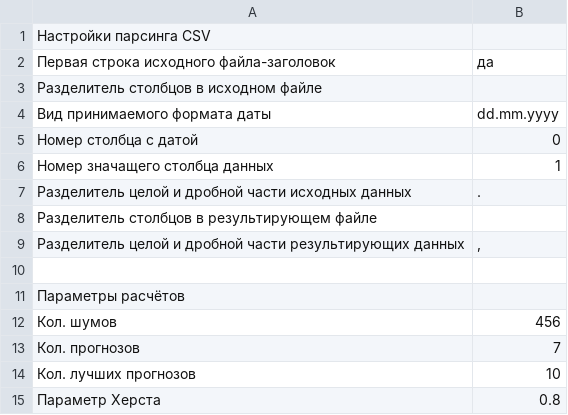
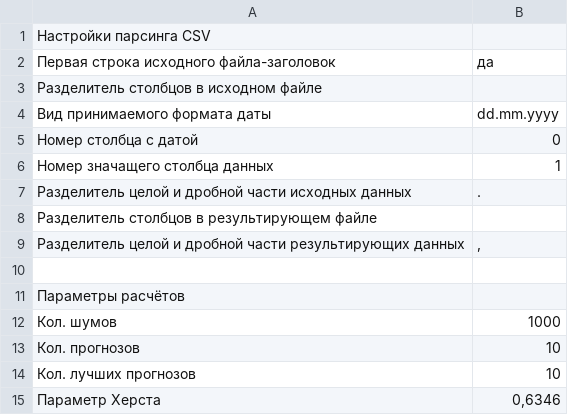
Before and after one commit to mnxamoto/Prediction, a CSV file: Прогнозирование. Броуновское движение/bin/Debug/Settings.csv, drawn as a sheet.

```diff
--- a/Прогнозирование. Броуновское движение/bin/Debug/Settings.csv
+++ b/Прогнозирование. Броуновское движение/bin/Debug/Settings.csv
@@ -11,5 +11,5 @@
 Параметры расчётов;
-Кол. шумов;456
-Кол. прогнозов;7
+Кол. шумов;1000
+Кол. прогнозов;10
 Кол. лучших прогнозов;10
-Параметр Херста;0.8
+Параметр Херста;0,6346
```
Also changed, not shown: 9 other files.
